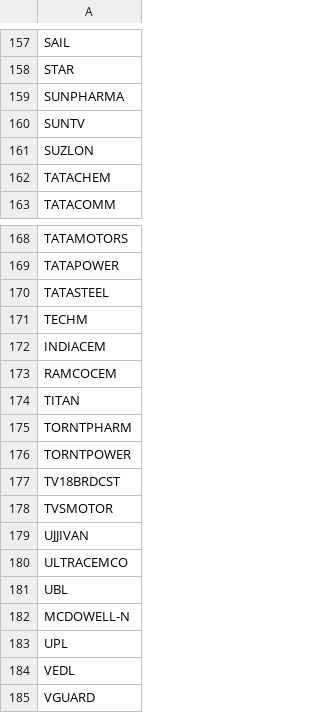
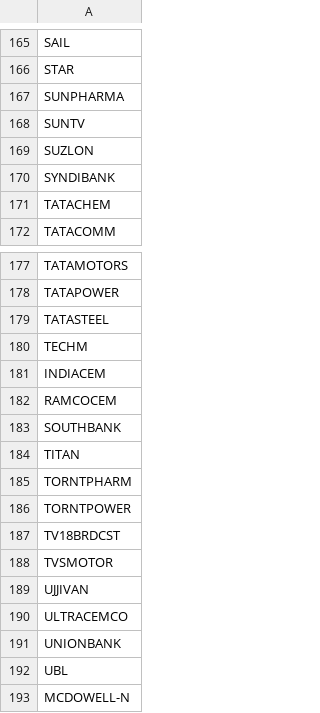
Before and after one commit to omarrohit20/rohit, a CSV file: src/data-import/nselist/test2.csv, drawn as a sheet; only a part is shown, gaps mark what is left out; the shorter side is filled out with more unchanged rows; the diff covers the shown part only; the diff names each change by its address in the sheet, - before the commit and + after, or states it on an @@ line.

```diff
--- a/src/data-import/nselist/test2.csv
+++ b/src/data-import/nselist/test2.csv
+row 170: SYNDIBANK
+row 183: SOUTHBANK
+row 191: UNIONBANK
```
Also changed, not shown: 11 added rows, 3 removed rows and 1 edited cell elsewhere in this file, 6 other files.
